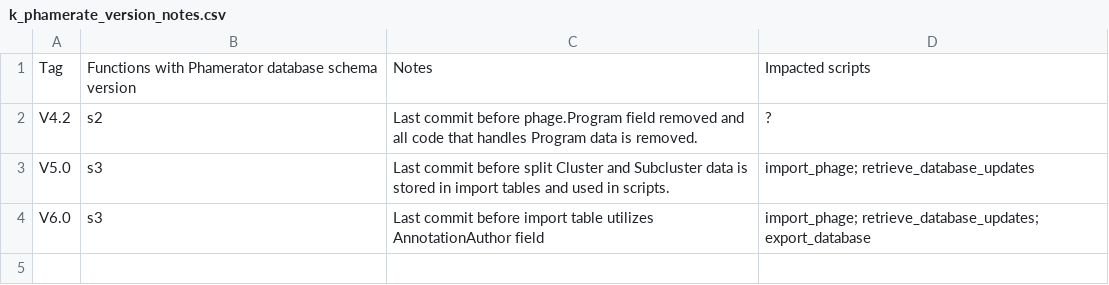
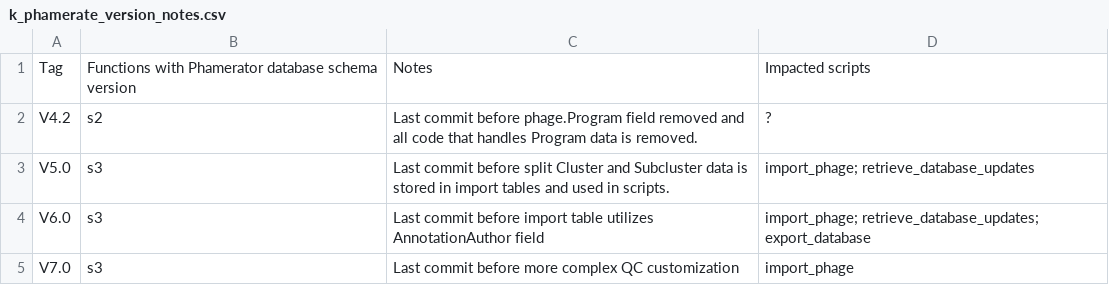
Before and after one commit to SEA-PHAGES/pdm_utils, a CSV file: docs/k_phamerate_version_notes.csv, drawn as a sheet.

Commit message:
updated repo version notes

```diff
--- a/docs/k_phamerate_version_notes.csv
+++ b/docs/k_phamerate_version_notes.csv
@@ -4 +4,2 @@ V5.0,s3,Last commit before split Cluster and Subcluster data is stored in import
 V6.0,s3,Last commit before import table utilizes AnnotationAuthor field,import_phage; retrieve_database_updates; export_database
+V7.0,s3,Last commit before more complex QC customization,import_phage
```
